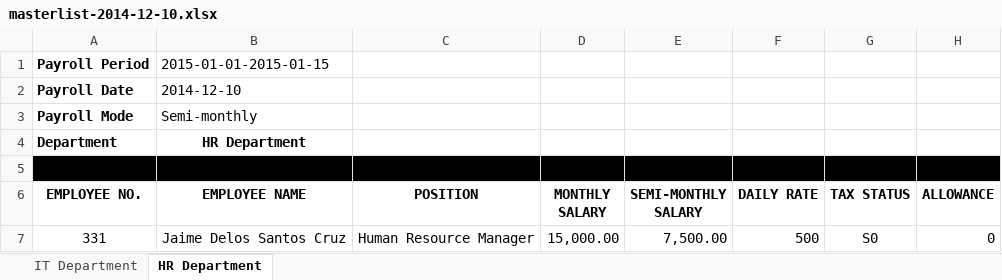
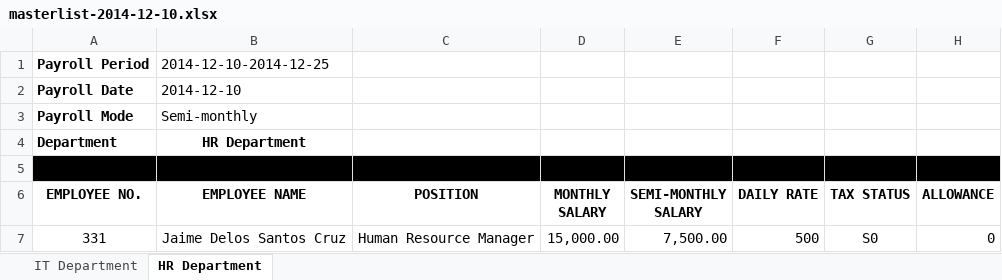
Before and after one commit to geekineers/lemonade, an Excel workbook: public/excel_files/masterlist-2014-12-10.xlsx, sheet HR Department, drawn as a sheet; only a part is shown; values as stored, in another font and other column widths than the file's, no borders; the diff names each change by its address in the sheet, - before the commit and + after, or states it on an @@ line.

Commit message:
Employee and Allowance Fix

```diff
--- a/public/excel_files/masterlist-2014-12-10.xlsx (sheet HR Department)
+++ b/public/excel_files/masterlist-2014-12-10.xlsx (sheet HR Department)
-B1 (EMPLOYEE NAME): 2015-01-01-2015-01-15
+B1 (EMPLOYEE NAME): 2014-12-10-2014-12-25
```
Also changed, not shown: sheet IT Department, 10 other files.
